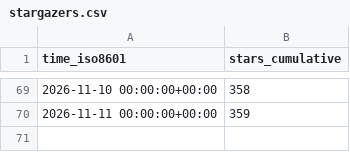
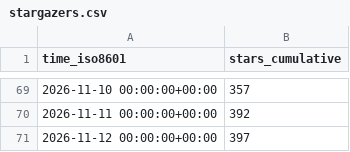
Before and after one commit to Yudaotor/lyrimuse, a CSV file: Yudaotor/lyrimuse/ghrs-data/stargazers.csv, drawn as a sheet; only a part is shown, gaps mark what is left out; the diff covers the shown part only.

```diff
--- a/Yudaotor/lyrimuse/ghrs-data/stargazers.csv
+++ b/Yudaotor/lyrimuse/ghrs-data/stargazers.csv
@@ -69,2 +69,3 @@ time_iso8601,stars_cumulative
-2026-11-10 00:00:00+00:00,358
-2026-11-11 00:00:00+00:00,359
+2026-11-10 00:00:00+00:00,357
+2026-11-11 00:00:00+00:00,392
+2026-11-12 00:00:00+00:00,397
```
Also changed, not shown: 27 edited cells elsewhere in this file, Yudaotor/lyrimuse/ghrs-data/forks.csv.
